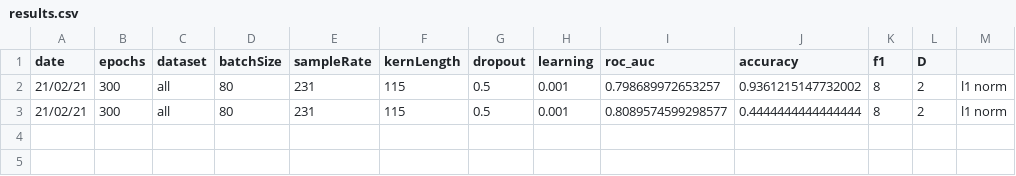
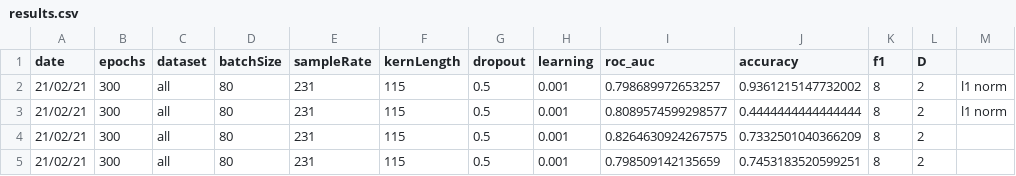
Before and after one commit to WillSmithTE/arl-eegmodels, a CSV file: results.csv, drawn as a sheet; the diff names each change by its address in the sheet, - before the commit and + after, or states it on an @@ line.

```diff
--- a/results.csv
+++ b/results.csv
+row 4: 21/02/21 | 300 | all | 80 | 231 | 115 | 0.5 | 0.001 | 0.8264630924267575 | 0.7332501040366209 | 8 | 2
+row 5: 21/02/21 | 300 | all | 80 | 231 | 115 | 0.5 | 0.001 | 0.798509142135659 | 0.7453183520599251 | 8 | 2
```
Also changed, not shown: 1 other file.
